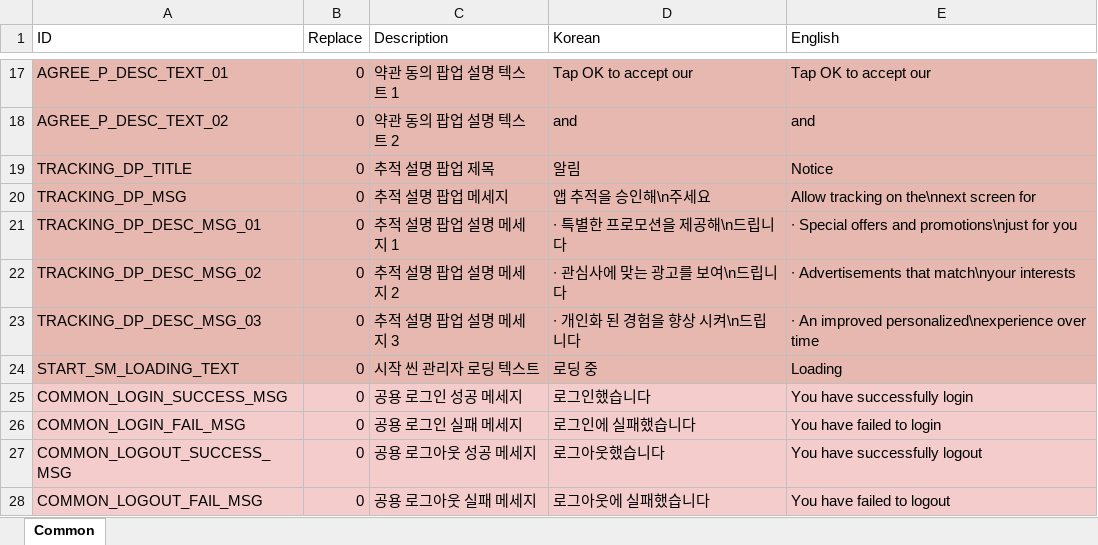
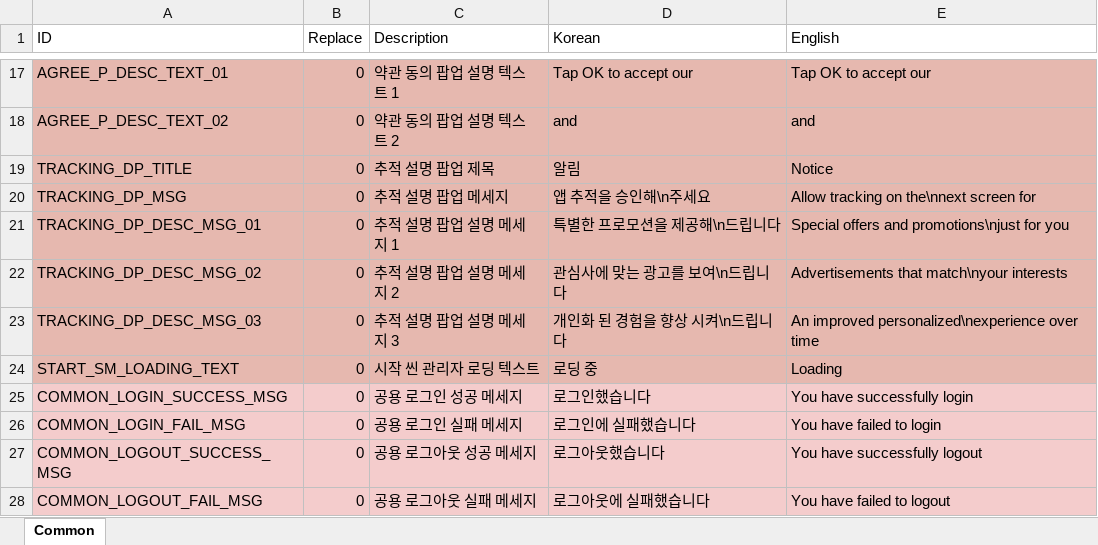
Before and after one commit to devmodle/0300000001.module_unitypackages, an Excel workbook: Templates/Tables/StringInfo/StrTable.xlsx, sheet Common, drawn as a sheet; only a part is shown, gaps mark what is left out; values as stored, in another font and other column widths than the file's, no borders; charts and pictures not drawn; the diff names each change by its address in the sheet, - before the commit and + after, or states it on an @@ line.

```diff
--- a/Templates/Tables/StringInfo/StrTable.xlsx (sheet Common)
+++ b/Templates/Tables/StringInfo/StrTable.xlsx (sheet Common)
-D21 (Korean): ∙ 특별한 프로모션을 제공해\n드립니다
+D21 (Korean): 특별한 프로모션을 제공해\n드립니다
-E21 (English): ∙ Special offers and promotions\njust for you
+E21 (English): Special offers and promotions\njust for you
-D22 (Korean): ∙ 관심사에 맞는 광고를 보여\n드립니다
+D22 (Korean): 관심사에 맞는 광고를 보여\n드립니다
-E22 (English): ∙ Advertisements that match\nyour interests
+E22 (English): Advertisements that match\nyour interests
-D23 (Korean): ∙ 개인화 된 경험을 향상 시켜\n드립니다
+D23 (Korean): 개인화 된 경험을 향상 시켜\n드립니다
-E23 (English): ∙ An improved…
+E23 (English): An improved…
```
Also changed, not shown: 2 other files.
